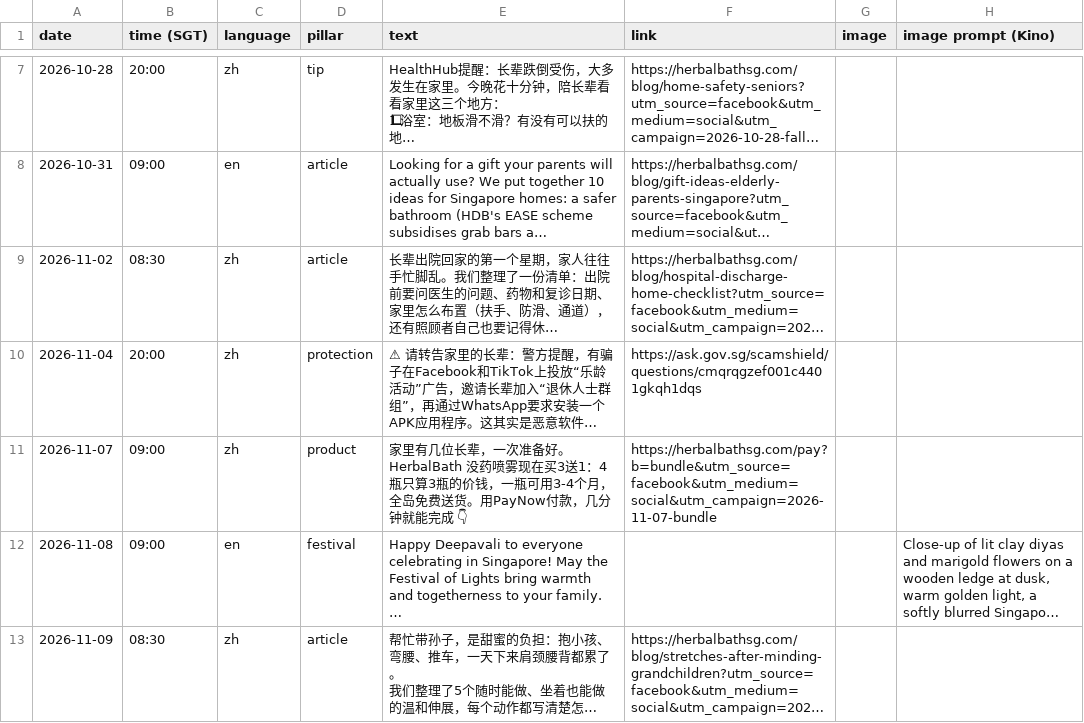
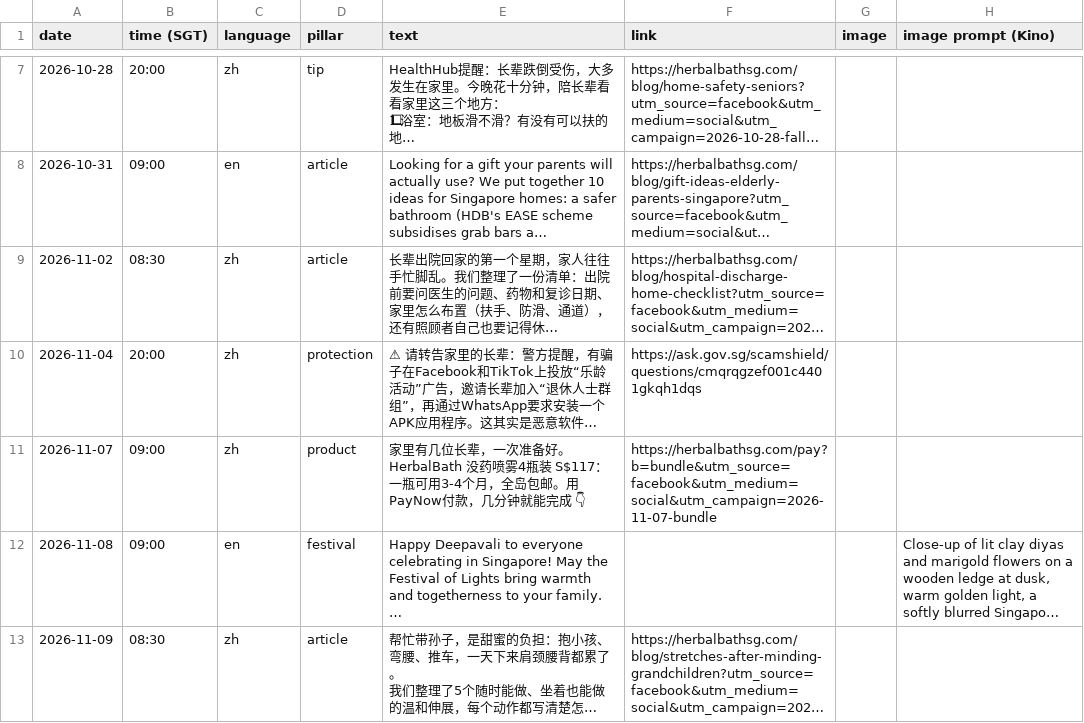
Before and after one commit to JamesLiuZX/herbalbath-myrrh, a CSV file: marketing/facebook/posts.csv, drawn as a sheet; only a part is shown, gaps mark what is left out; long unchanged cells end in …; the diff covers the shown part only; the diff names each change by its address in the sheet, - before the commit and + after, or states it on an @@ line.

```diff
--- a/marketing/facebook/posts.csv
+++ b/marketing/facebook/posts.csv
-E11 (text): …没药喷雾现在买3送1：4瓶只算3瓶的价钱，一瓶可用3-4个月，全岛免费送货。用PayNow付…
+E11 (text): …没药喷雾4瓶装 S$117：一瓶可用3-4个月，全岛包邮。用PayNow付…
```
Also changed, not shown: 1 removed row and 1 edited cell elsewhere in this file, 44 other files.
